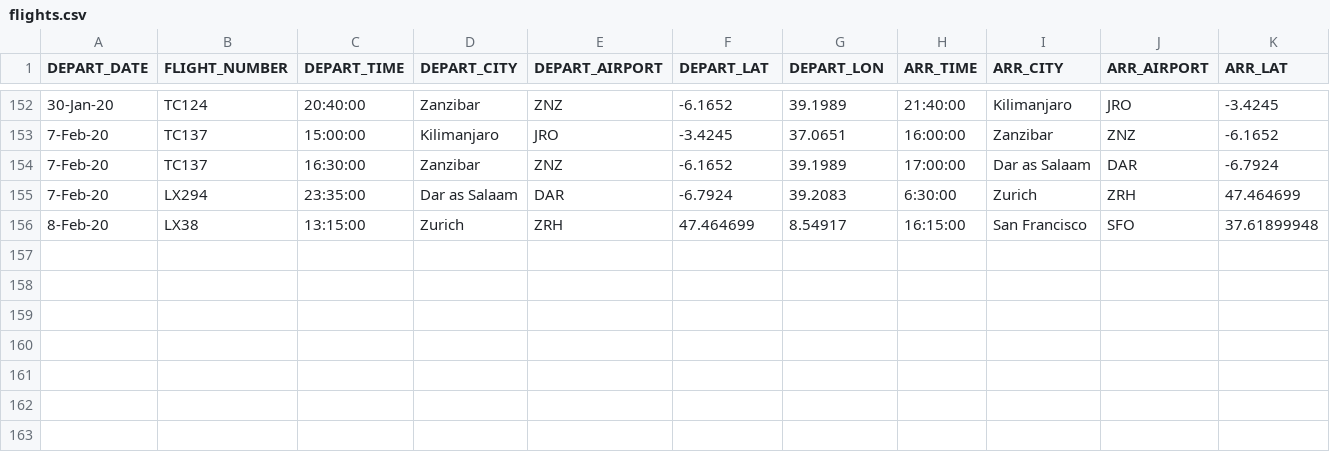
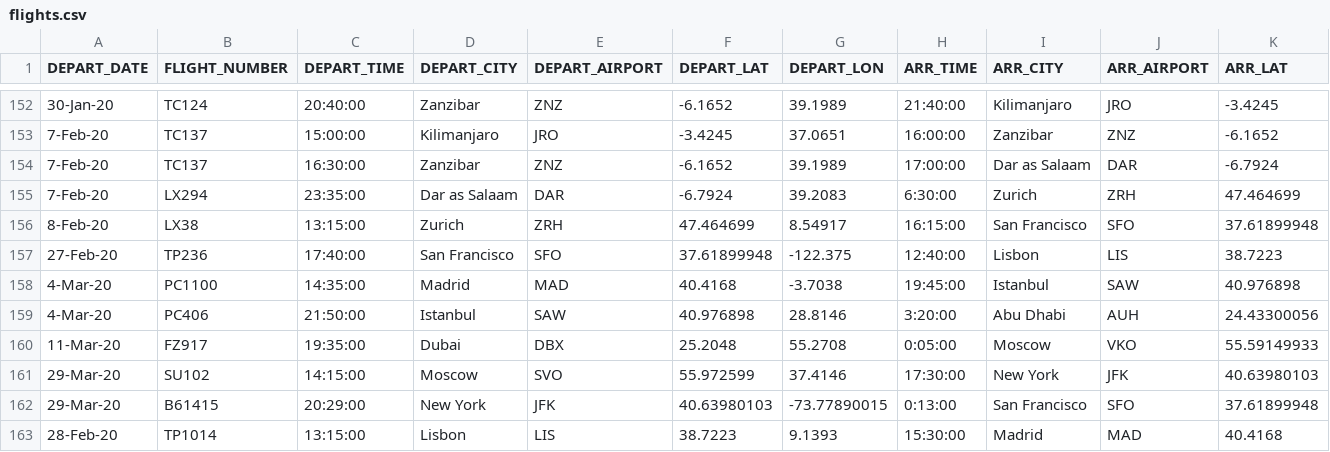
Before and after one commit to pe44enka/TravelViz, a CSV file: data/flights.csv, drawn as a sheet; only a part is shown, gaps mark what is left out; rows hold the shown columns only; the diff names each change by its address in the sheet, - before the commit and + after, or states it on an @@ line.

```diff
--- a/data/flights.csv
+++ b/data/flights.csv
+row 157: 27-Feb-20 | TP236 | 17:40:00 | San Francisco | SFO | 37.61899948 | -122.375 | 12:40:00 | Lisbon | LIS | 38.7223
+row 158: 4-Mar-20 | PC1100 | 14:35:00 | Madrid | MAD | 40.4168 | -3.7038 | 19:45:00 | Istanbul | SAW | 40.976898
+row 159: 4-Mar-20 | PC406 | 21:50:00 | Istanbul | SAW | 40.976898 | 28.8146 | 3:20:00 | Abu Dhabi | AUH | 24.43300056
+row 160: 11-Mar-20 | FZ917 | 19:35:00 | Dubai | DBX | 25.2048 | 55.2708 | 0:05:00 | Moscow | VKO | 55.59149933
+row 161: 29-Mar-20 | SU102 | 14:15:00 | Moscow | SVO | 55.972599 | 37.4146 | 17:30:00 | New York | JFK | 40.63980103
+row 162: 29-Mar-20 | B61415 | 20:29:00 | New York | JFK | 40.63980103 | -73.77890015 | 0:13:00 | San Francisco | SFO | 37.61899948
+row 163: 28-Feb-20 | TP1014 | 13:15:00 | Lisbon | LIS | 38.7223 | 9.1393 | 15:30:00 | Madrid | MAD | 40.4168
```
Also changed, not shown: 1 other file.
